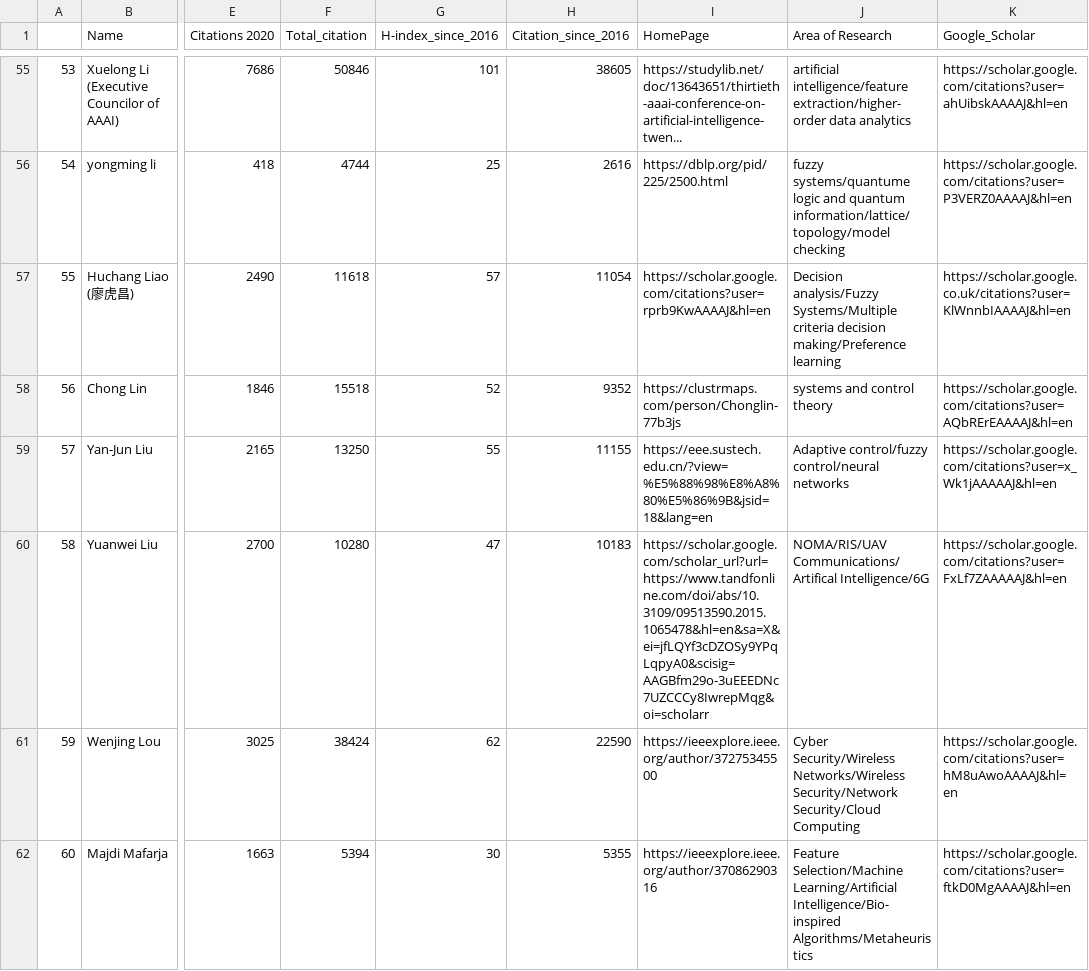
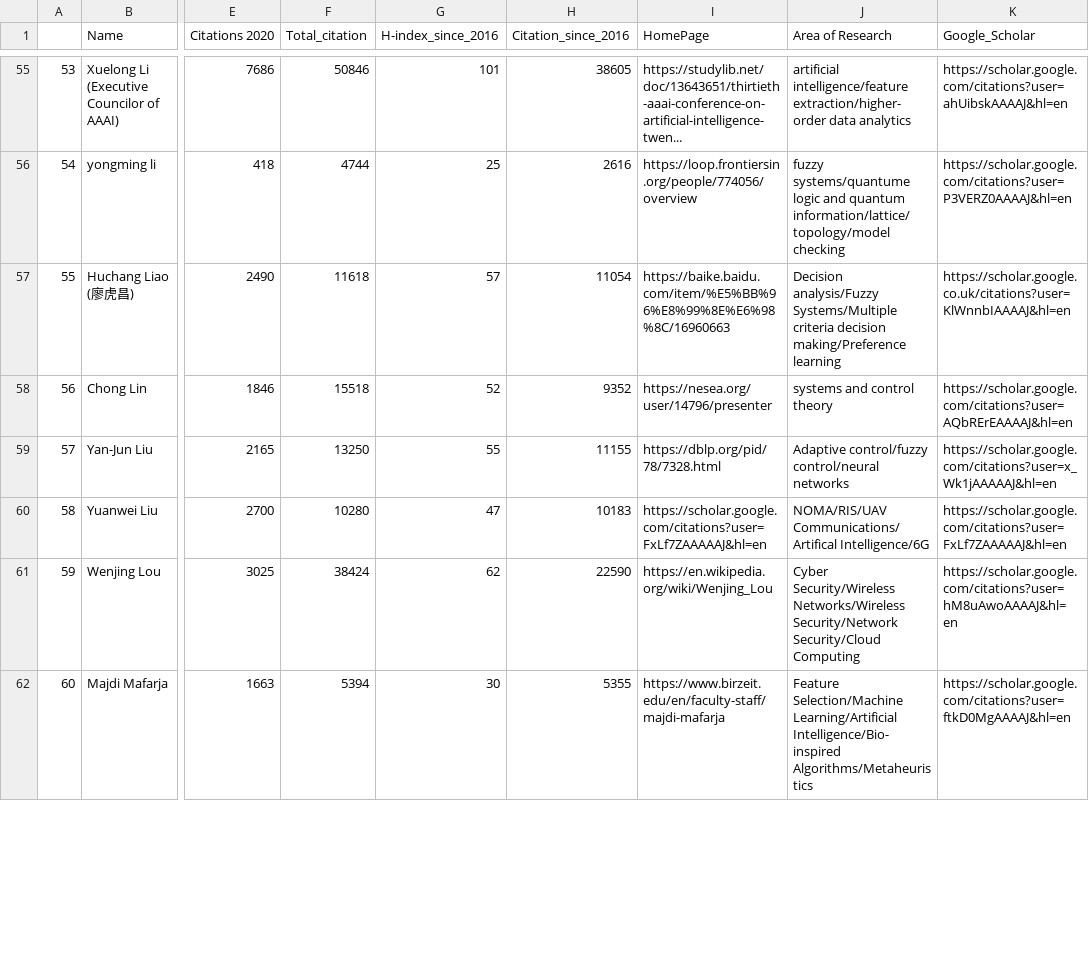
Before and after one commit to cryptogeekk/insights2techinfo, a CSV file: data.csv, drawn as a sheet; only a part is shown, gaps mark what is left out; the diff covers the shown part only; the diff names each change by its address in the sheet, - before the commit and + after, or states it on an @@ line.

```diff
--- a/data.csv
+++ b/data.csv
-I56 (HomePage): https://dblp.org/pid/225/2500.html
+I56 (HomePage): https://loop.frontiersin.org/people/774056/overview
-I57 (HomePage): https://scholar.google.com/citations?user=rprb9KwAAAAJ&hl=en
+I57 (HomePage): https://baike.baidu.com/item/%E5%BB%96%E8%99%8E%E6%98%8C/16960663
-I58 (HomePage): https://clustrmaps.com/person/Chonglin-77b3js
+I58 (HomePage): https://nesea.org/user/14796/presenter
-I59 (HomePage): https://eee.sustech.edu.cn/?view=%E5%88%98%E8%A8%80%E5%86%9B&jsid=18&lang=en
+I59 (HomePage): https://dblp.org/pid/78/7328.html
-I60 (HomePage): https://scholar.google.com/scholar_url?url=https://www.tandfonline.com/doi/abs/10.3109/09513590.2015.1065478&hl=en&sa=X&ei=jfLQYf3cDZOSy9YPqLqpyA0&scisig=AAGBfm29o-3uEEEDNc7UZCCCy8IwrepMqg&oi=scholarr
+I60 (HomePage): https://scholar.google.com/citations?user=FxLf7ZAAAAAJ&hl=en
-I61 (HomePage): https://ieeexplore.ieee.org/author/37275345500
+I61 (HomePage): https://en.wikipedia.org/wiki/Wenjing_Lou
-I62 (HomePage): https://ieeexplore.ieee.org/author/37086290316
+I62 (HomePage): https://www.birzeit.edu/en/faculty-staff/majdi-mafarja
```
Also changed, not shown: 1 added row, 93 edited cells and row numbers in column A elsewhere in this file, 1 other file.
